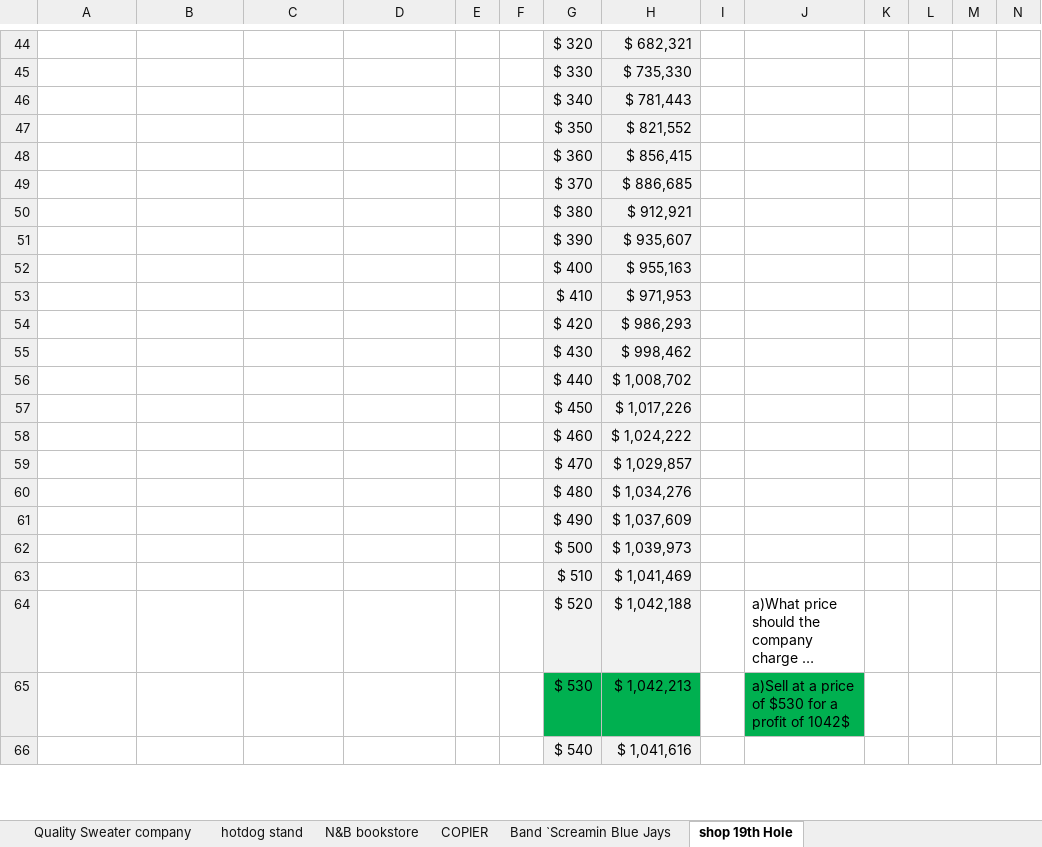
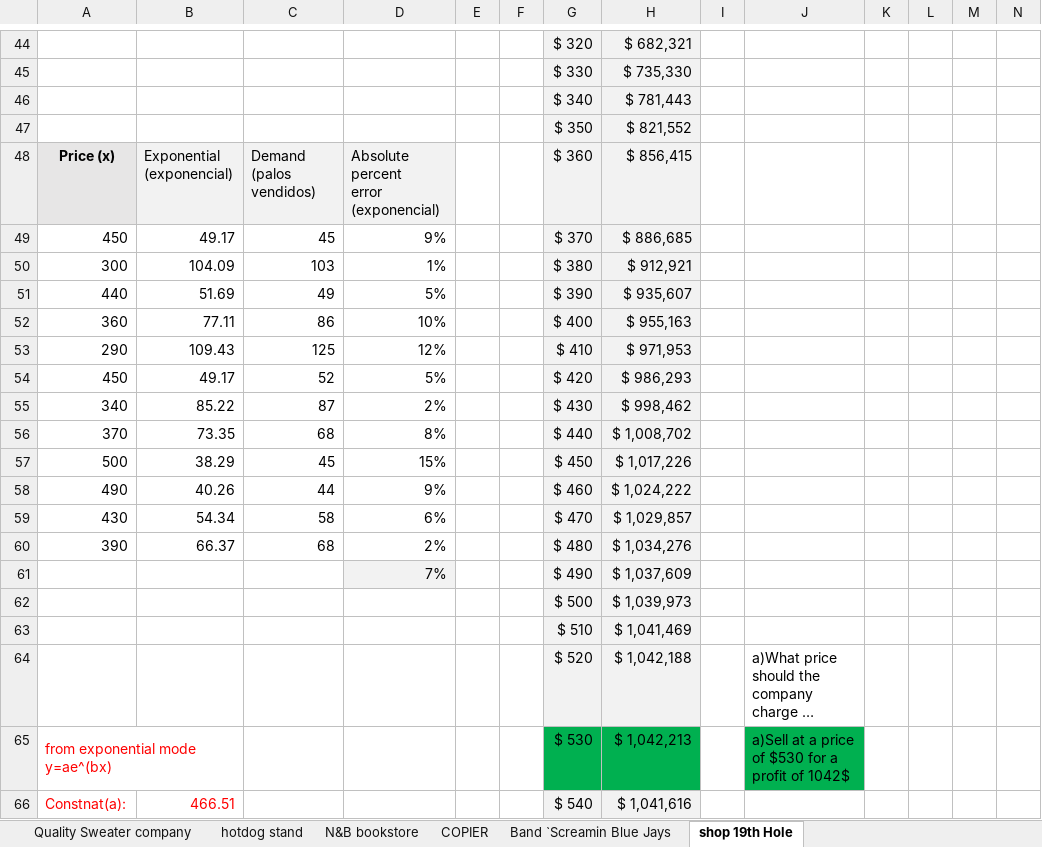
Before and after one commit to MARTAMM77/Excel_proyects_mathematical_optimization_modeling, an Excel workbook: Excel_proyects_BI.xlsx, sheet shop 19th Hole, drawn as a sheet; only a part is shown, gaps mark what is left out; long unchanged cells end in …; values as stored, in another font and other column widths than the file's, no borders; charts and pictures and conditional formats not drawn; removed rows and columns are numbered as before the commit, all else as after; ↵ is a line break in a cell; the diff covers the shown part only; the diff names each change by its address in the sheet, - before the commit and + after, or states it on an @@ line.

```diff
--- a/Excel_proyects_BI.xlsx (sheet shop 19th Hole)
+++ b/Excel_proyects_BI.xlsx (sheet shop 19th Hole)
-row 48:  |  |  |  |  |  | $ 360 | $ 856,415
-row 49:  |  |  |  |  |  | $ 370 | $ 886,685
-row 50:  |  |  |  |  |  | $ 380 | $ 912,921
-row 51:  |  |  |  |  |  | $ 390 | $ 935,607
-row 52:  |  |  |  |  |  | $ 400 | $ 955,163
-row 53:  |  |  |  |  |  | $ 410 | $ 971,953
-row 54:  |  |  |  |  |  | $ 420 | $ 986,293
-row 55:  |  |  |  |  |  | $ 430 | $ 998,462
-row 56:  |  |  |  |  |  | $ 440 | $ 1,008,702
-row 57:  |  |  |  |  |  | $ 450 | $ 1,017,226
-row 58:  |  |  |  |  |  | $ 460 | $ 1,024,222
-row 59:  |  |  |  |  |  | $ 470 | $ 1,029,857
-row 60:  |  |  |  |  |  | $ 480 | $ 1,034,276
+row 48: Price (x) | Exponential ↵ (exponencial) | Demand ↵ (palos vendidos) | Absolute percent ↵ error (exponencial) |  |  | $ 360 | $ 856,415
+row 49: 450 | 49.17 | 45 | 9% |  |  | $ 370 | $ 886,685
+row 50: 300 | 104.09 | 103 | 1% |  |  | $ 380 | $ 912,921
+row 51: 440 | 51.69 | 49 | 5% |  |  | $ 390 | $ 935,607
+row 52: 360 | 77.11 | 86 | 10% |  |  | $ 400 | $ 955,163
+row 53: 290 | 109.43 | 125 | 12% |  |  | $ 410 | $ 971,953
+row 54: 450 | 49.17 | 52 | 5% |  |  | $ 420 | $ 986,293
+row 55: 340 | 85.22 | 87 | 2% |  |  | $ 430 | $ 998,462
+row 56: 370 | 73.35 | 68 | 8% |  |  | $ 440 | $ 1,008,702
+row 57: 500 | 38.29 | 45 | 15% |  |  | $ 450 | $ 1,017,226
+row 58: 490 | 40.26 | 44 | 9% |  |  | $ 460 | $ 1,024,222
+row 59: 430 | 54.34 | 58 | 6% |  |  | $ 470 | $ 1,029,857
+row 60: 390 | 66.37 | 68 | 2% |  |  | $ 480 | $ 1,034,276
-D61: (empty)
+D61: 7%
-D61 fill: none
+D61 fill: #F2F2F2
-A65: (empty)
+A65: from exponential mode y=ae^(bx)
+A65:B65 merged
-A66: (empty)
+A66: Constnat(a):
-B66: (empty)
+B66: 466.51
```
Also changed, not shown: 17 edited cells, cell formats and merged cells elsewhere in this sheet, Excel_proyects_BI 2.xlsx.
